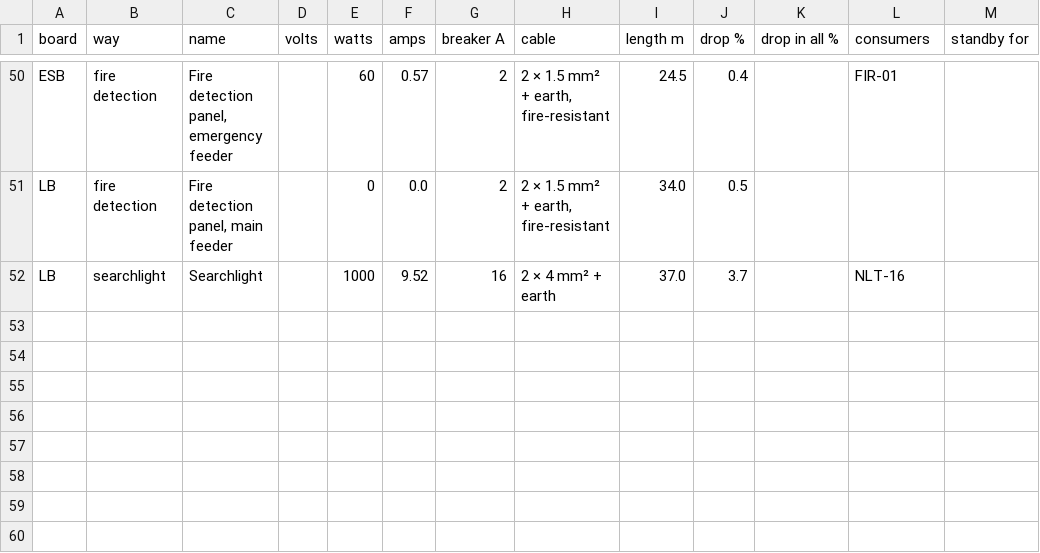
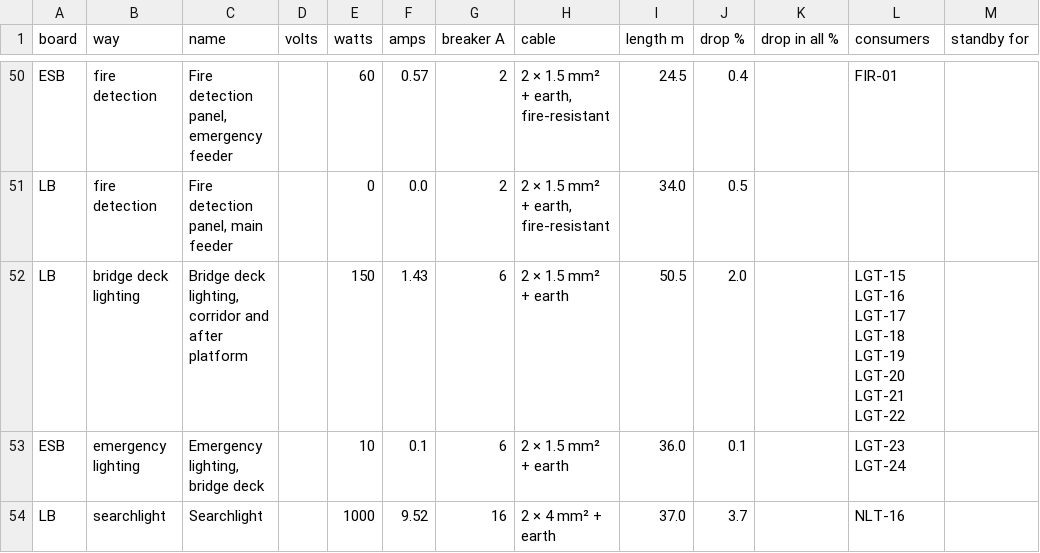
Before and after one commit to nj22az/nj22az.github.io, a CSV file: ferry/systems/out/bridge-circuits.csv, drawn as a sheet; only a part is shown, gaps mark what is left out.

```diff
--- a/ferry/systems/out/bridge-circuits.csv
+++ b/ferry/systems/out/bridge-circuits.csv
@@ -51,2 +51,4 @@ ESB,fire detection,"Fire detection panel, emergency feeder",,60,0.57,2,"2 × 1.5
 LB,fire detection,"Fire detection panel, main feeder",,0,0.0,2,"2 × 1.5 mm² + earth, fire-resistant",34.0,0.5,,,
+LB,bridge deck lighting,"Bridge deck lighting, corridor and after platform",,150,1.43,6,2 × 1.5 mm² + earth,50.5,2.0,,LGT-15 LGT-16 LGT-17 LGT-18 LGT-19 LGT-20 LGT-21 LGT-22,
+ESB,emergency lighting,"Emergency lighting, bridge deck",,10,0.1,6,2 × 1.5 mm² + earth,36.0,0.1,,LGT-23 LGT-24,
 LB,searchlight,Searchlight,,1000,9.52,16,2 × 4 mm² + earth,37.0,3.7,,NLT-16,
```
Also changed, not shown: 29 other files.
